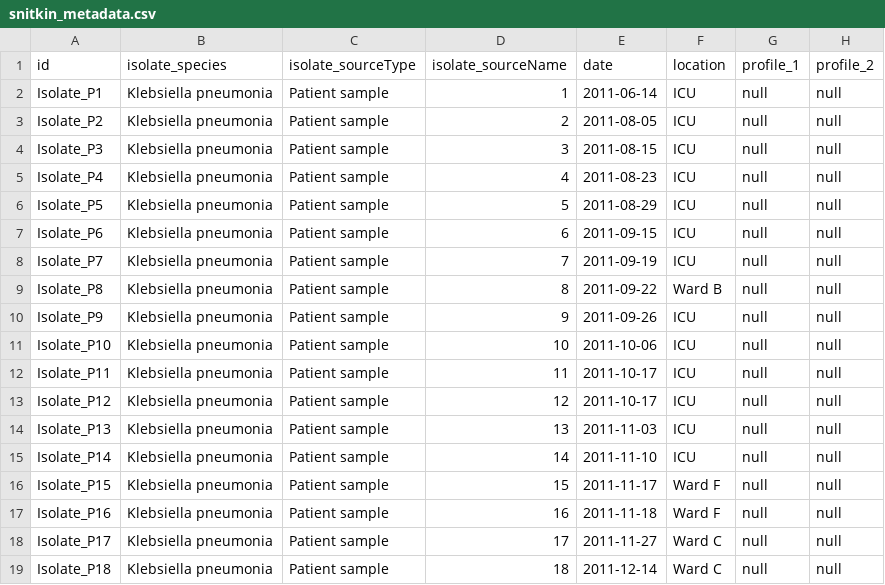
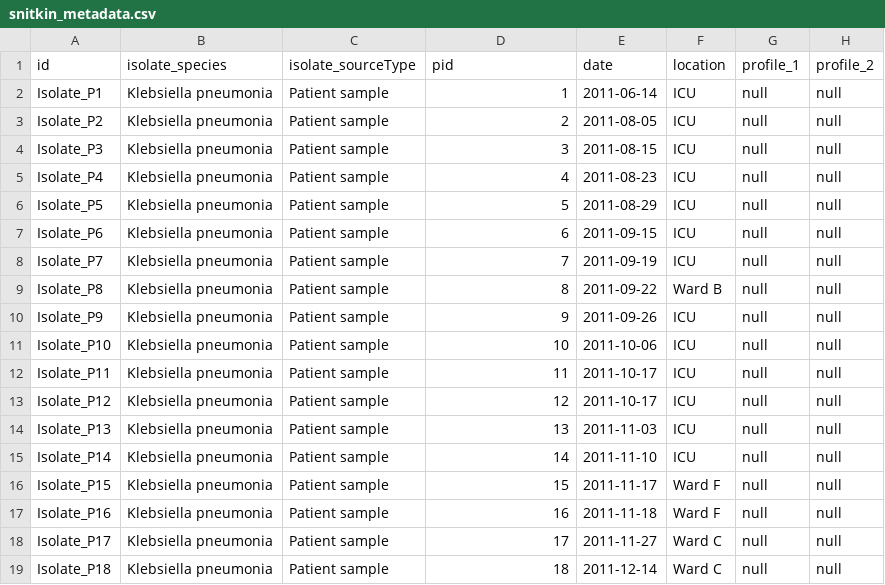
Before and after one commit to nalarbp/haiviz, a CSV file: public/data/preloaded/e4/snitkin_metadata.csv, drawn as a sheet; only a part is shown; the diff names each change by its address in the sheet, - before the commit and + after, or states it on an @@ line.

```diff
--- a/public/data/preloaded/e4/snitkin_metadata.csv
+++ b/public/data/preloaded/e4/snitkin_metadata.csv
-D1: isolate_sourceName
+D1: pid
```
Also changed, not shown: 44 other files.
